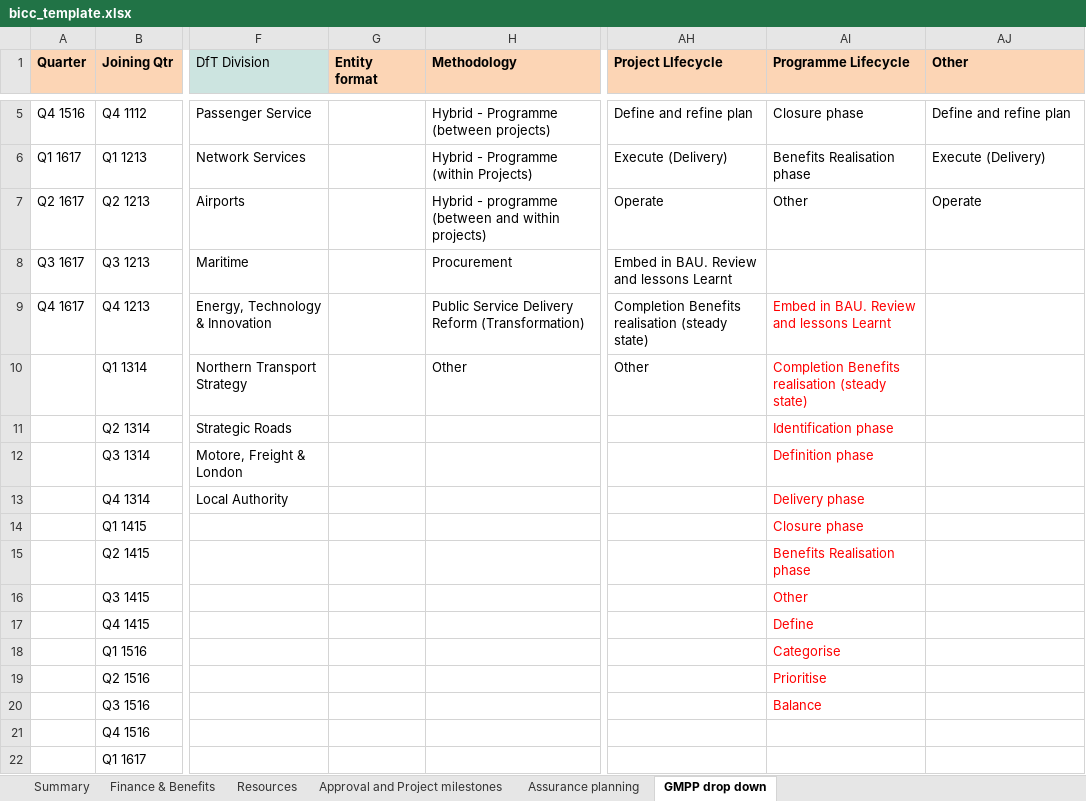
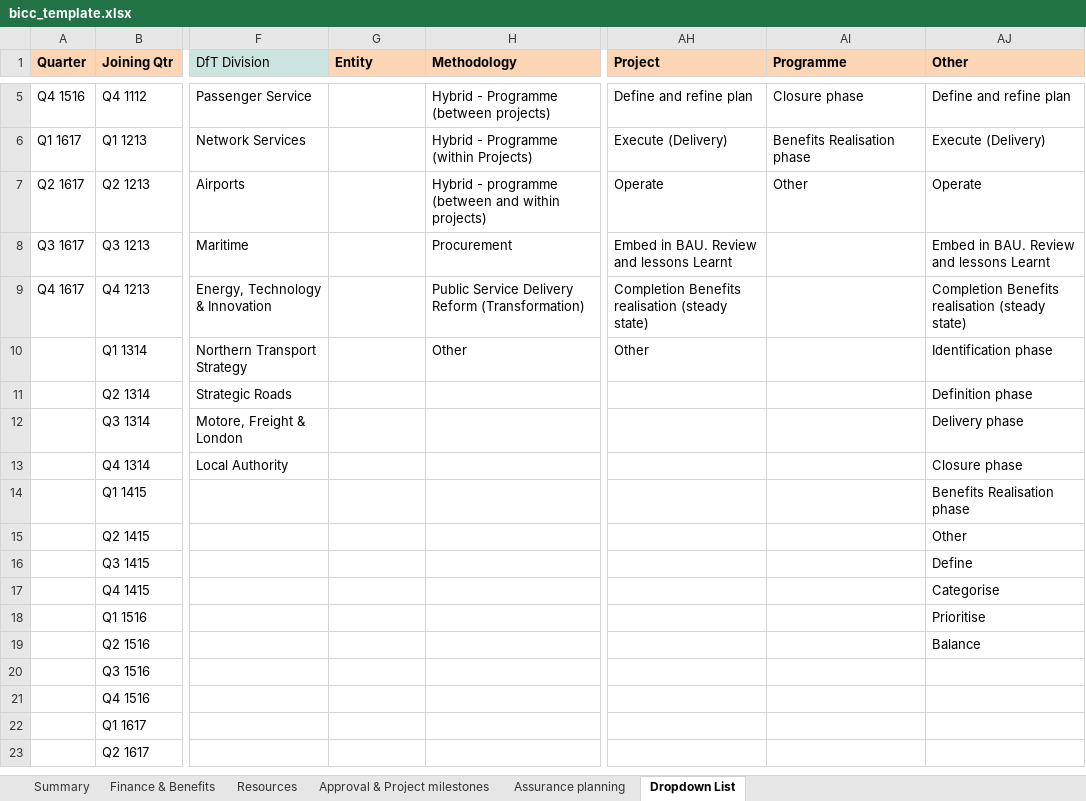
Before and after one commit to yulqen/bcompiler, an Excel workbook: bcompiler/source_files/bicc_template.xlsx, sheet Dropdown List, drawn as a sheet; only a part is shown, gaps mark what is left out; the shorter side is filled out with more unchanged rows; values as stored, in another font and other column widths than the file's, no borders; 1 other sheet too large or unreadable and not compared; the diff names each change by its address in the sheet, - before the commit and + after, or states it on an @@ line.

```diff
--- a/bcompiler/source_files/bicc_template.xlsx (sheet Dropdown List)
+++ b/bcompiler/source_files/bicc_template.xlsx (sheet Dropdown List)
-sheet tab: Approval and Project milestones
+sheet tab: Approval & Project milestones
-sheet tab: GMPP drop down
+sheet tab: Dropdown List
-G1: Entity format
+G1: Entity
-AH1: Project LIfecycle
+AH1: Project
-AI1: Programme Lifecycle
+AI1: Programme
-AJ8 (Other): (empty)
+AJ8 (Other): Embed in BAU. Review and lessons Learnt
-AI9 (Programme): Embed in BAU. Review and lessons Learnt
+AI9 (Programme): (empty)
-AJ9 (Other): (empty)
+AJ9 (Other): Completion Benefits realisation (steady state)
-AI10 (Programme): Completion Benefits realisation (steady state)
+AI10 (Programme): (empty)
-AJ10 (Other): (empty)
+AJ10 (Other): Identification phase
-AI11 (Programme): Identification phase
+AI11 (Programme): (empty)
-AJ11 (Other): (empty)
+AJ11 (Other): Definition phase
-AI12 (Programme): Definition phase
+AI12 (Programme): (empty)
-AJ12 (Other): (empty)
+AJ12 (Other): Delivery phase
-AI13 (Programme): Delivery phase
+AI13 (Programme): (empty)
-AJ13 (Other): (empty)
+AJ13 (Other): Closure phase
-AI14 (Programme): Closure phase
+AI14 (Programme): (empty)
-AJ14 (Other): (empty)
+AJ14 (Other): Benefits Realisation phase
-AI15 (Programme): Benefits Realisation phase
+AI15 (Programme): (empty)
-AJ15 (Other): (empty)
+AJ15 (Other): Other
-AI16 (Programme): Other
+AI16 (Programme): (empty)
-AJ16 (Other): (empty)
+AJ16 (Other): Define
-AI17 (Programme): Define
+AI17 (Programme): (empty)
-AJ17 (Other): (empty)
+AJ17 (Other): Categorise
-AI18 (Programme): Categorise
+AI18 (Programme): (empty)
-AJ18 (Other): (empty)
+AJ18 (Other): Prioritise
-AI19 (Programme): Prioritise
+AI19 (Programme): (empty)
-AJ19 (Other): (empty)
+AJ19 (Other): Balance
-AI20 (Programme): Balance
+AI20 (Programme): (empty)
```
Also changed, not shown: sheet Summary, sheet Finance & Benefits, charts or pictures, 4 other files.
